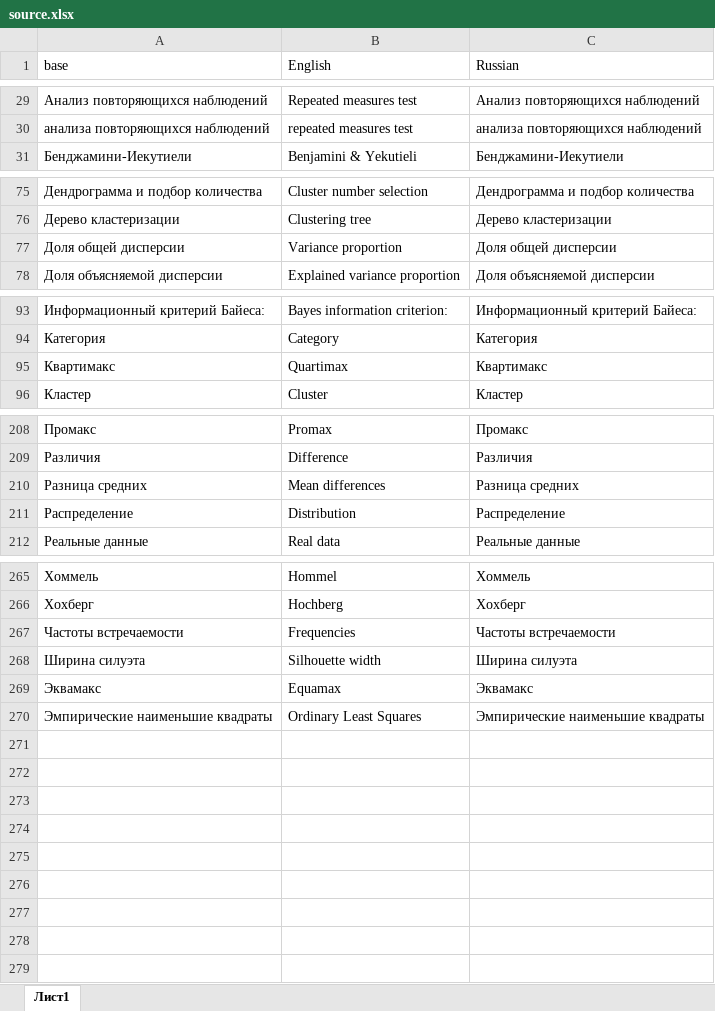
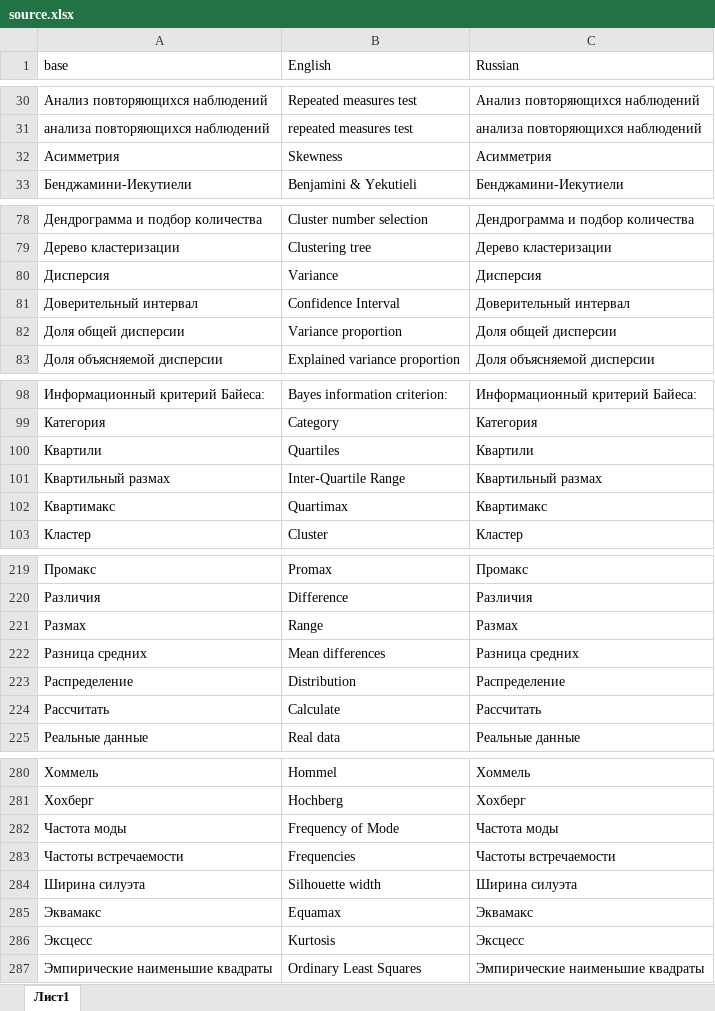
Before and after one commit to Forevener/DataSuite, an Excel workbook: translations/source.xlsx, sheet Лист1, drawn as a sheet; only a part is shown, gaps mark what is left out; values as stored, in another font and other column widths than the file's, no borders; the diff covers the shown part only; the diff names each change by its address in the sheet, - before the commit and + after, or states it on an @@ line.

```diff
--- a/translations/source.xlsx (sheet Лист1)
+++ b/translations/source.xlsx (sheet Лист1)
+row 32: Асимметрия | Skewness | Асимметрия
+row 80: Дисперсия | Variance | Дисперсия
+row 81: Доверительный интервал | Confidence Interval | Доверительный интервал
+row 100: Квартили | Quartiles | Квартили
+row 101: Квартильный размах | Inter-Quartile Range | Квартильный размах
+row 221: Размах | Range | Размах
+row 224: Рассчитать | Calculate | Рассчитать
+row 282: Частота моды | Frequency of Mode | Частота моды
+row 286: Эксцесс | Kurtosis | Эксцесс
```
Also changed, not shown: 8 added rows and 1 moved row elsewhere in this sheet, 11 other files.
